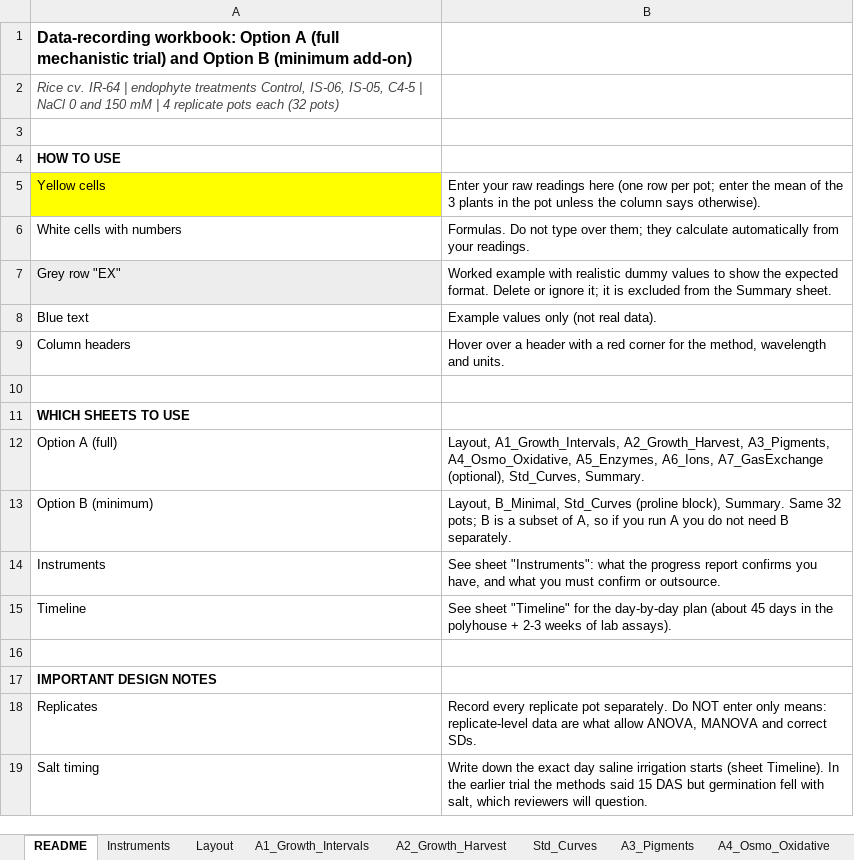
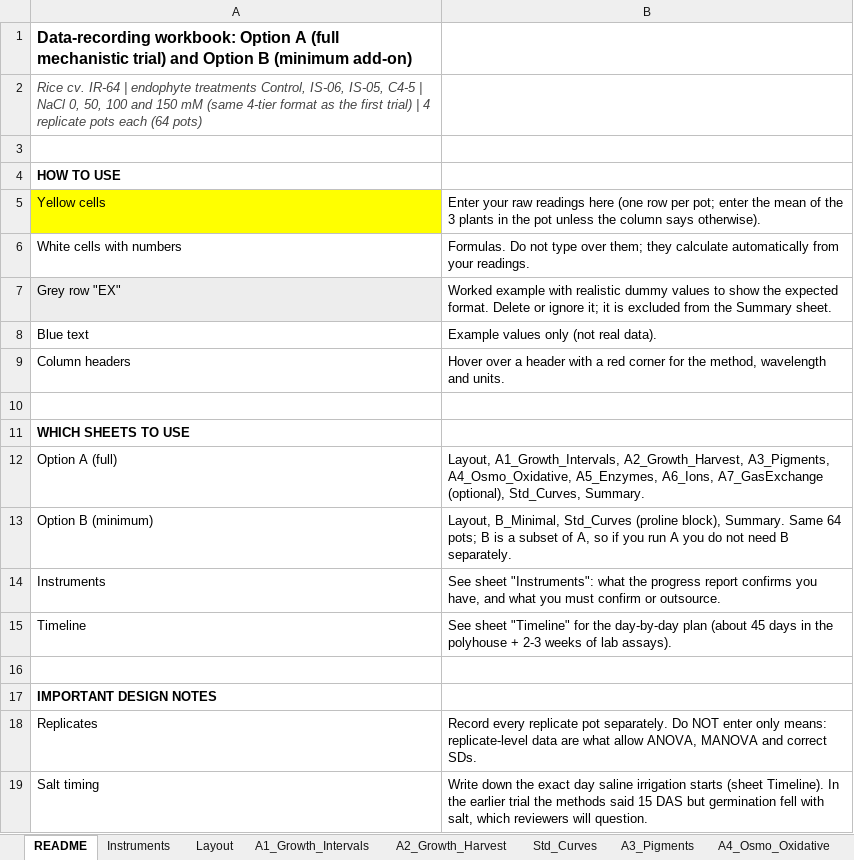
Before and after one commit to svs471994-source/Skill, an Excel workbook: output/endophyte_consortia_paper/Data_Recording_Sheets_OptionA_OptionB.xlsx, sheet README, drawn as a sheet; only a part is shown; values as stored, in another font and other column widths than the file's, no borders; the diff names each change by its address in the sheet, - before the commit and + after, or states it on an @@ line.

```diff
--- a/output/endophyte_consortia_paper/Data_Recording_Sheets_OptionA_OptionB.xlsx (sheet README)
+++ b/output/endophyte_consortia_paper/Data_Recording_Sheets_OptionA_OptionB.xlsx (sheet README)
-A2: …| NaCl 0 and 150 mM | 4 replicate pots each (32 pots)
+A2: …| NaCl 0, 50, 100 and 150 mM (same 4-tier format as the first trial) | 4 replicate pots each (64 pots)
-B13: …Summary. Same 32 pots; B…
+B13: …Summary. Same 64 pots; B…
```
Also changed, not shown: sheet Layout, sheet B_Minimal, sheet A1_Growth_Intervals, sheet A7_GasExchange, sheet A2_Growth_Harvest, sheet A5_Enzymes, 5 more sheets, formulas that keep their value, 1 other file.
